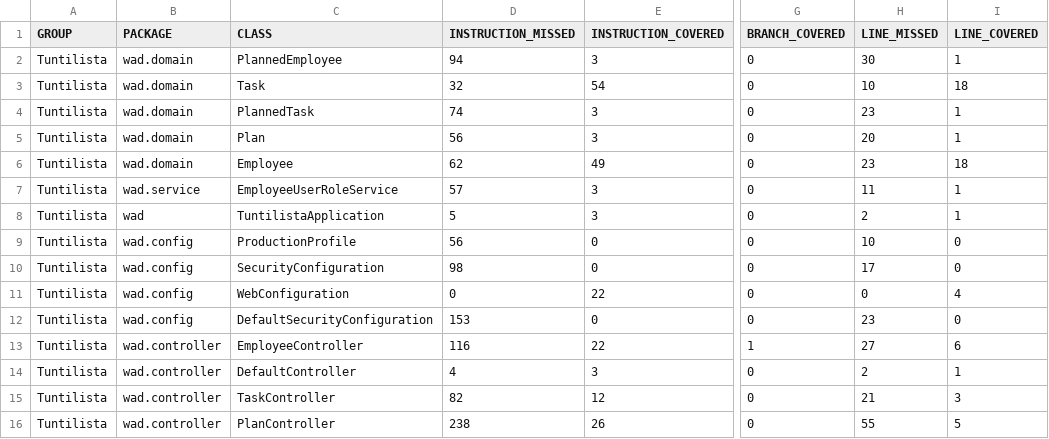
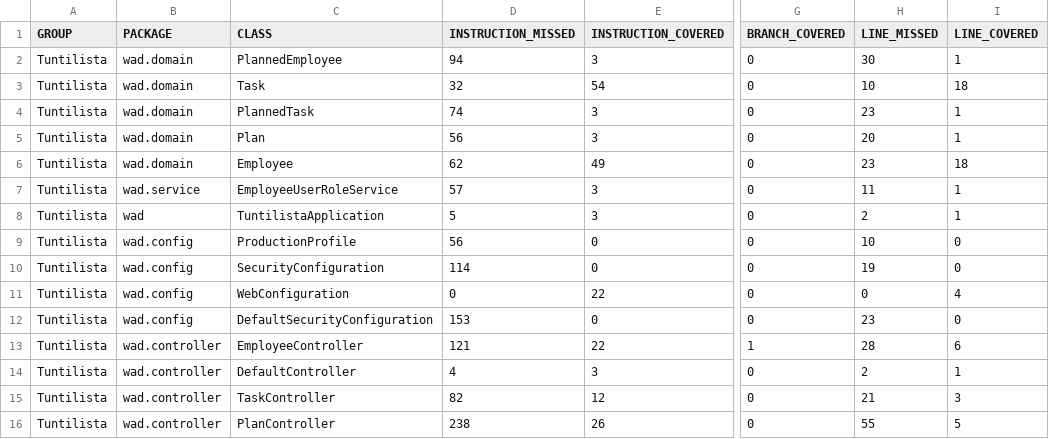
Before and after one commit to villepaa/tuntilista, a CSV file: target/site/jacoco/jacoco.csv, drawn as a sheet; only a part is shown, gaps mark what is left out; the diff names each change by its address in the sheet, - before the commit and + after, or states it on an @@ line.

```diff
--- a/target/site/jacoco/jacoco.csv
+++ b/target/site/jacoco/jacoco.csv
-D10 (INSTRUCTION_MISSED): 98
+D10 (INSTRUCTION_MISSED): 114
-H10 (LINE_MISSED): 17
+H10 (LINE_MISSED): 19
-D13 (INSTRUCTION_MISSED): 116
+D13 (INSTRUCTION_MISSED): 121
-H13 (LINE_MISSED): 27
+H13 (LINE_MISSED): 28
```
Also changed, not shown: 33 other files.
